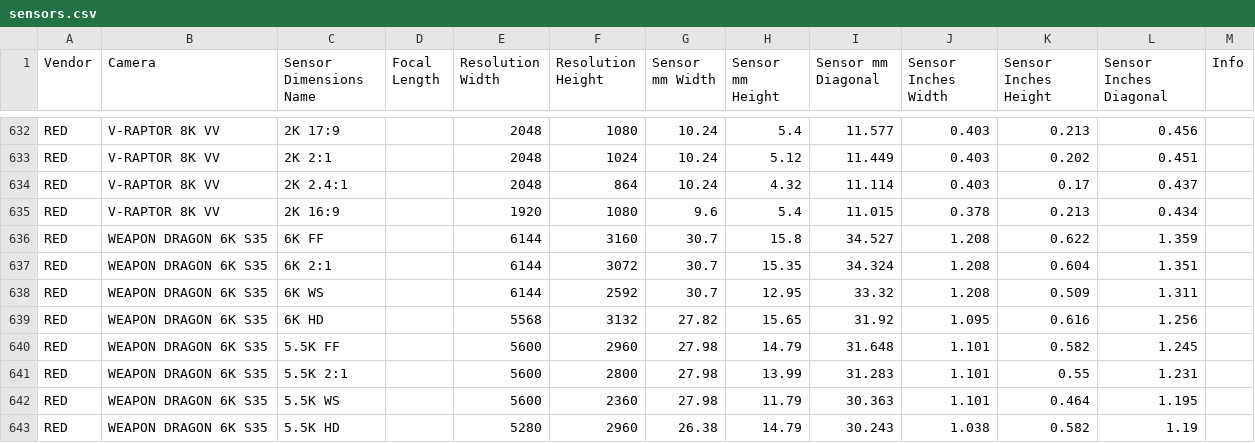
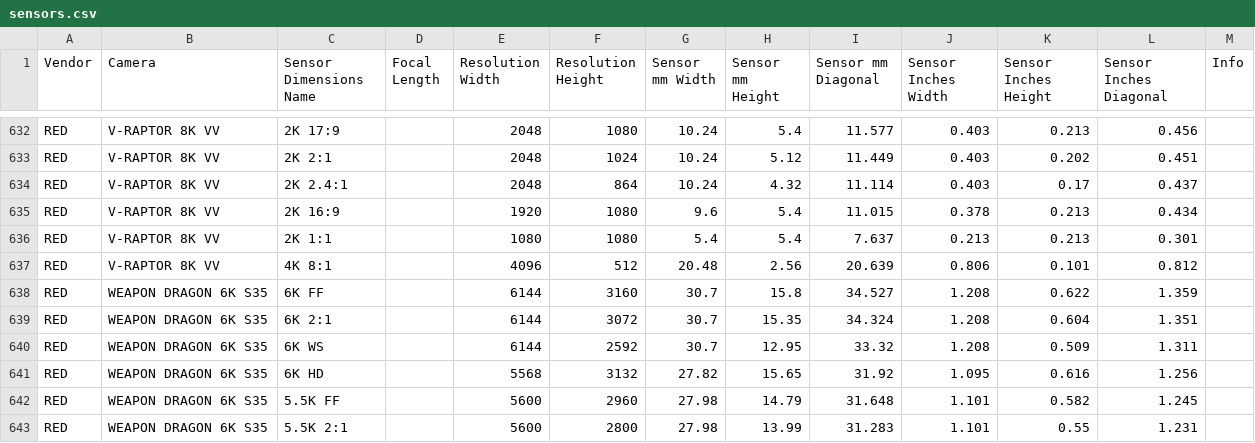
Before and after one commit to EmberLightVFX/Camera-Sensor-Database, a CSV file: data/sensors.csv, drawn as a sheet; only a part is shown, gaps mark what is left out; the shorter side is filled out with more unchanged rows; the diff names each change by its address in the sheet, - before the commit and + after, or states it on an @@ line.

```diff
--- a/data/sensors.csv
+++ b/data/sensors.csv
+row 636: RED | V-RAPTOR 8K VV | 2K 1:1 |  | 1080 | 1080 | 5.4 | 5.4 | 7.637 | 0.213 | 0.213 | 0.301
+row 637: RED | V-RAPTOR 8K VV | 4K 8:1 |  | 4096 | 512 | 20.48 | 2.56 | 20.639 | 0.806 | 0.101 | 0.812
```
Also changed, not shown: 3 other files.
